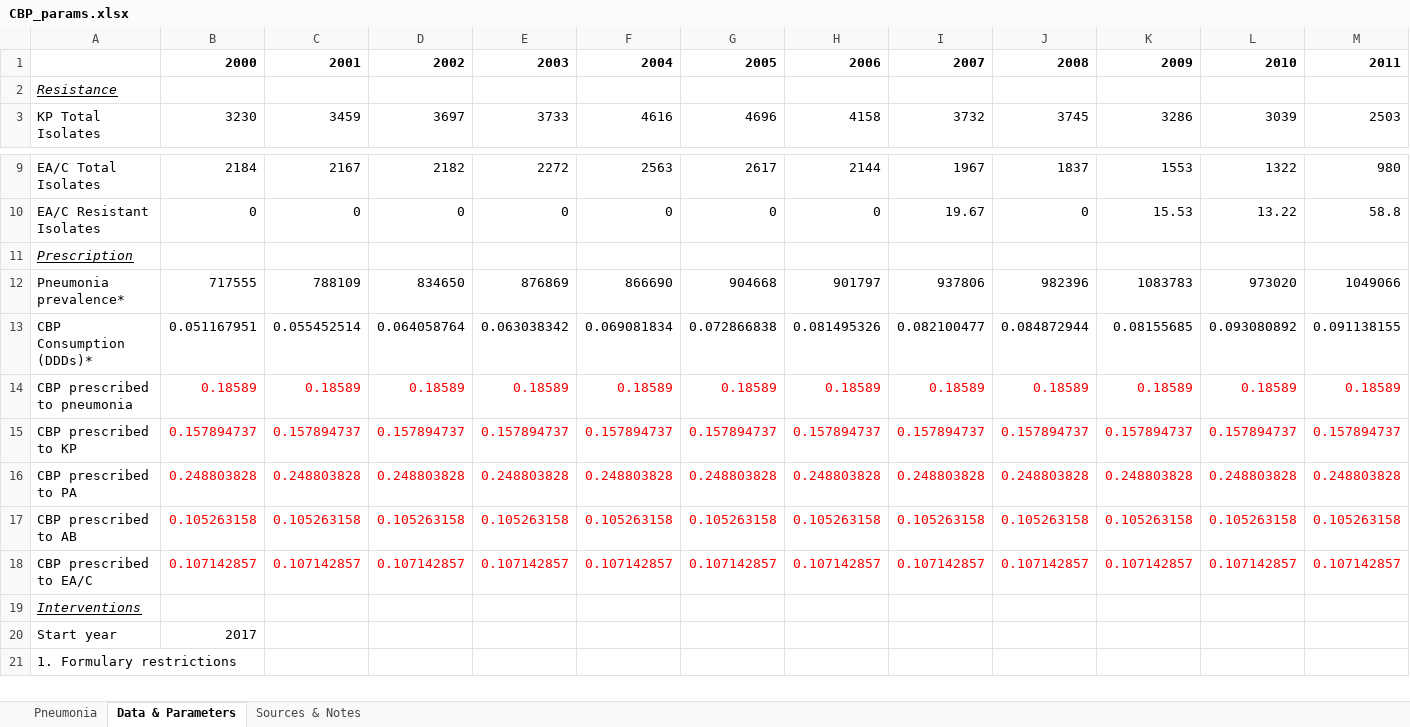
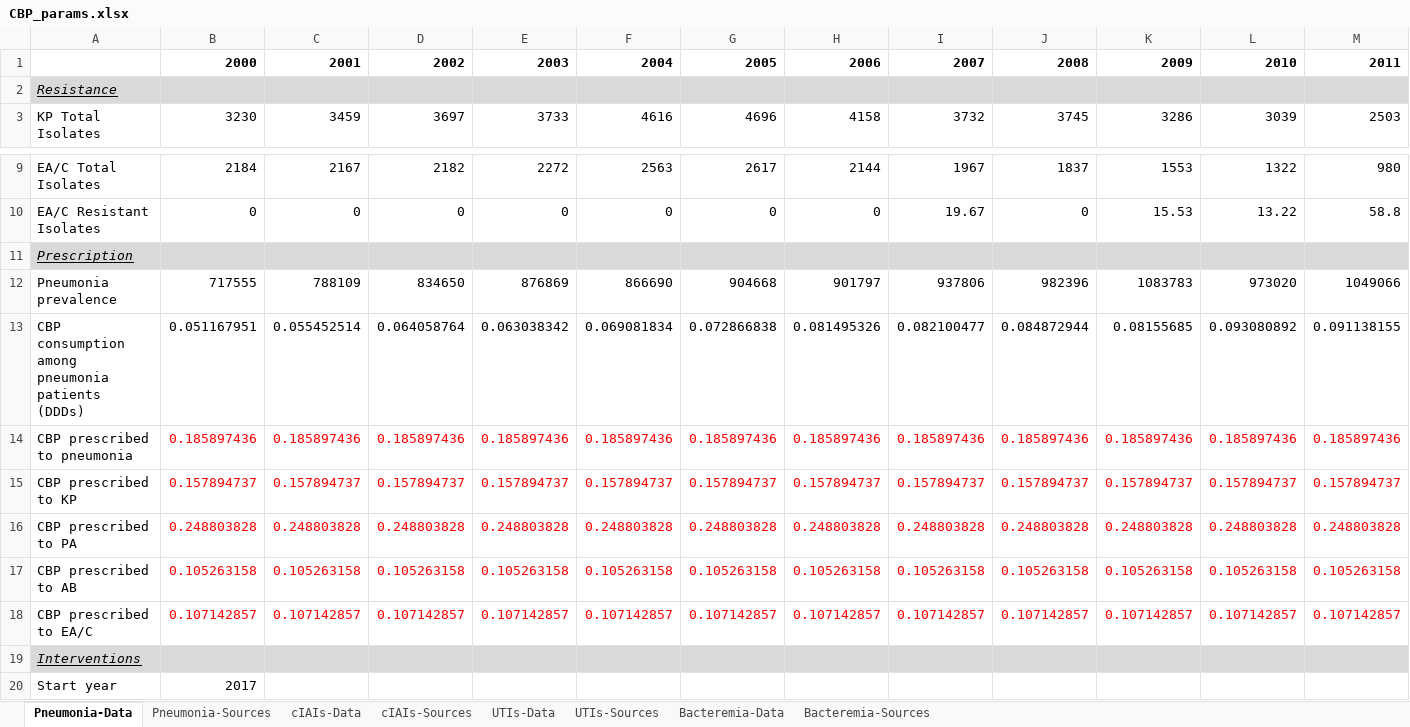
Before and after one commit to amber-t/Carbapenem-Resistance, an Excel workbook: CBP_params.xlsx, sheet Pneumonia-Data, drawn as a sheet; only a part is shown, gaps mark what is left out; the shorter side is filled out with more unchanged rows; values as stored, in another font and other column widths than the file's, no borders; removed rows and columns are numbered as before the commit, all else as after; rows hold the shown columns only; the diff covers the shown part only; the diff names each change by its address in the sheet, - before the commit and + after, or states it on an @@ line.

Commit message:
New parameter sheet with costs

```diff
--- a/CBP_params.xlsx (sheet Pneumonia-Data)
+++ b/CBP_params.xlsx (sheet Pneumonia-Data)
-sheet tab: Data & Parameters
+sheet tab: Pneumonia-Data
-sheet tab: Sources & Notes
+sheet tab: Pneumonia-Sources
-sheet tab: Pneumonia
+sheet tab: cIAIs-Data
+sheet tab: cIAIs-Sources
+sheet tab: UTIs-Data
+sheet tab: UTIs-Sources
+sheet tab: Bacteremia-Data
+sheet tab: Bacteremia-Sources
-A2:M2 fill: none
+A2:M2 fill: #D9D9D9
-A11:M11 fill: none
+A11:M11 fill: #D9D9D9
-A12: Pneumonia prevalence*
+A12: Pneumonia prevalence
-A13: CBP Consumption (DDDs)*
+A13: CBP consumption among pneumonia patients (DDDs)
-row 14: CBP prescribed to pneumonia | 0.18589 | 0.18589 | 0.18589 | 0.18589 | 0.18589 | 0.18589 | 0.18589 | 0.18589 | 0.18589 | 0.18589 | 0.18589 | 0.18589
+row 14: CBP prescribed to pneumonia | 0.185897436 | 0.185897436 | 0.185897436 | 0.185897436 | 0.185897436 | 0.185897436 | 0.185897436 | 0.185897436 | 0.185897436 | 0.185897436 | 0.185897436 | 0.185897436
-A19:M19 fill: none
+A19:M19 fill: #D9D9D9
```
Also changed, not shown: 32 added rows and cell formats elsewhere in this sheet, sheet Pneumonia-Sources, formulas that keep their value.
